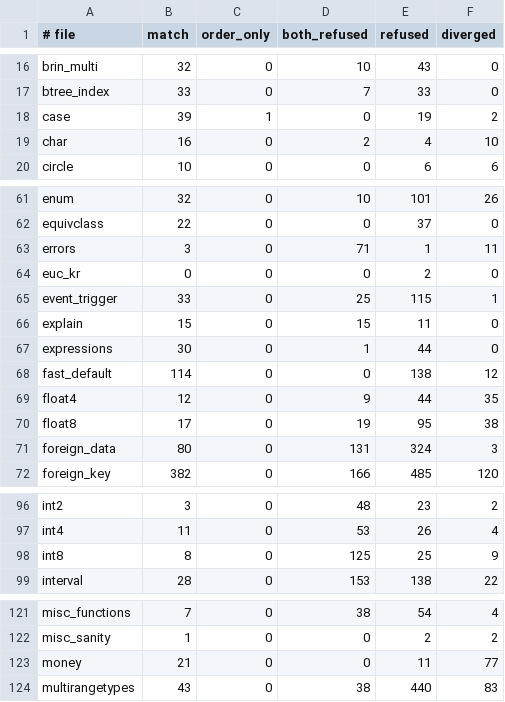
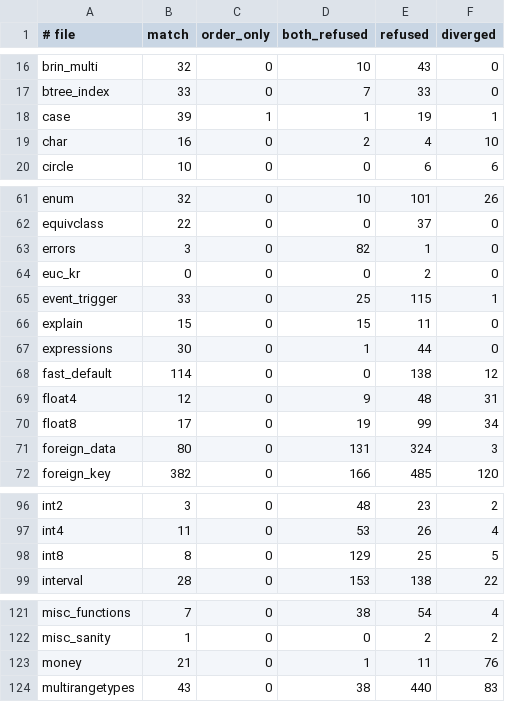
Before and after one commit to punnerud/mpedb, a TSV file: crates/mpedb-pg/pg-regress-baseline.tsv, drawn as a sheet; only a part is shown, gaps mark what is left out; the diff covers the shown part only.

```diff
--- a/crates/mpedb-pg/pg-regress-baseline.tsv
+++ b/crates/mpedb-pg/pg-regress-baseline.tsv
@@ -17,3 +17,3 @@ brin_multi	32	0	10	43	0
 btree_index	33	0	7	33	0
-case	39	1	0	19	2
+case	39	1	1	19	1
 char	16	0	2	4	10
@@ -62,3 +62,3 @@ enum	32	0	10	101	26
 equivclass	22	0	0	37	0
-errors	3	0	71	1	11
+errors	3	0	82	1	0
 euc_kr	0	0	0	2	0
@@ -68,4 +68,4 @@ expressions	30	0	1	44	0
 fast_default	114	0	0	138	12
-float4	12	0	9	44	35
-float8	17	0	19	95	38
+float4	12	0	9	48	31
+float8	17	0	19	99	34
 foreign_data	80	0	131	324	3
@@ -97,3 +97,3 @@ int2	3	0	48	23	2
 int4	11	0	53	26	4
-int8	8	0	125	25	9
+int8	8	0	129	25	5
 interval	28	0	153	138	22
@@ -122,3 +122,3 @@ misc_functions	7	0	38	54	4
 misc_sanity	1	0	0	2	2
-money	21	0	0	11	77
+money	21	0	1	11	76
 multirangetypes	43	0	38	440	83
```
Also changed, not shown: 6 edited cells elsewhere in this file, 10 other files.
